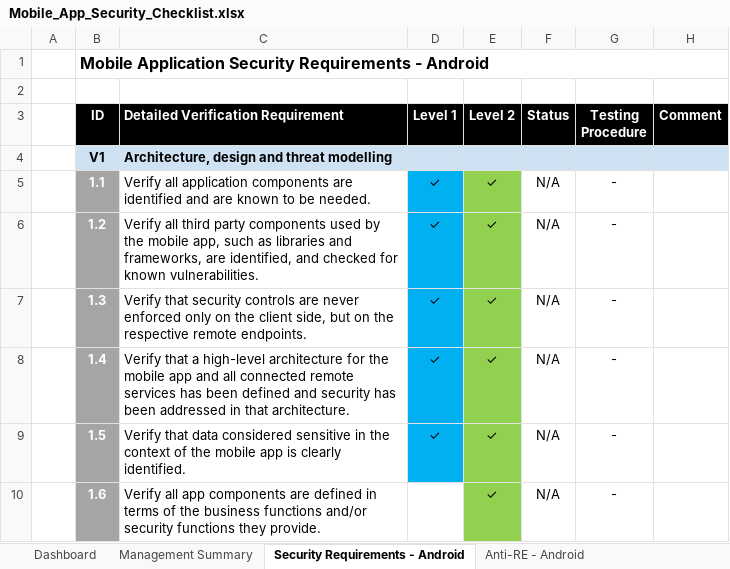
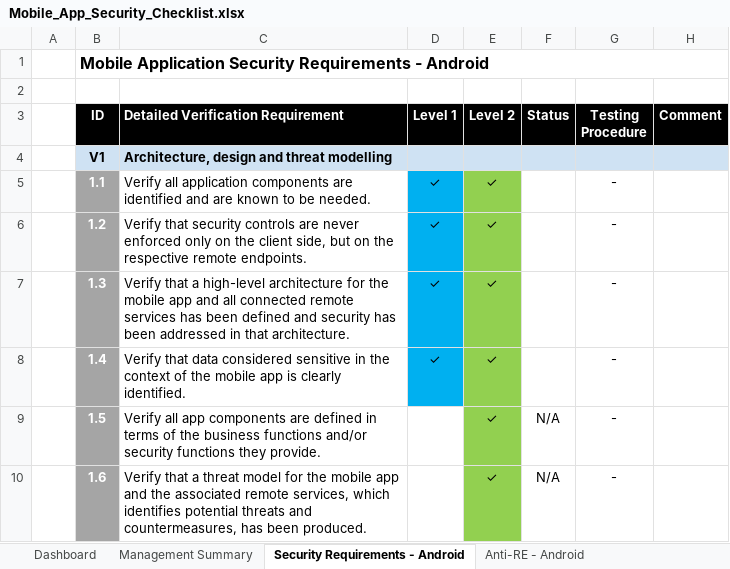
Before and after one commit to OWASP/owasp-mastg, an Excel workbook: Checklists/Mobile_App_Security_Checklist.xlsx, sheet Security Requirements - Android, drawn as a sheet; only a part is shown; values as stored, in another font and other column widths than the file's, no borders; the diff covers the shown part only; the diff names each change by its address in the sheet, - before the commit and + after, or states it on an @@ line.

```diff
--- a/Checklists/Mobile_App_Security_Checklist.xlsx (sheet Security Requirements - Android)
+++ b/Checklists/Mobile_App_Security_Checklist.xlsx (sheet Security Requirements - Android)
-F5:F8 (Status): N/A
+F5:F8 (Status): (empty)
-C6: Verify all third party components used by the mobile app, such as libraries and frameworks, are identified, and checked for known vulnerabilities.
+C6: Verify that security controls are never enforced only on the client side, but on the respective remote endpoints.
-C7: Verify that security controls are never enforced only on the client side, but on the respective remote endpoints.
+C7: Verify that a high-level architecture for the mobile app and all connected remote services has been defined and security has been addressed in that architecture.
-C8: Verify that a high-level architecture for the mobile app and all connected remote services has been defined and security has been addressed in that architecture.
+C8: Verify that data considered sensitive in the context of the mobile app is clearly identified.
-C9: Verify that data considered sensitive in the context of the mobile app is clearly identified.
+C9: Verify all app components are defined in terms of the business functions and/or security functions they provide.
-D9 (Level 1): ✓
+D9 (Level 1): (empty)
-D9 fill: #00B0F0
+D9 fill: none
-C10: Verify all app components are defined in terms of the business functions and/or security functions they provide.
+C10: Verify that a threat model for the mobile app and the associated remote services, which identifies potential threats and countermeasures, has been produced.
```
Also changed, not shown: 1 added row, 3 removed rows and 21 edited cells elsewhere in this sheet, sheet Security Requirements - iOS, sheet Management Summary, sheet Version history, formulas that keep their value, charts or pictures.
